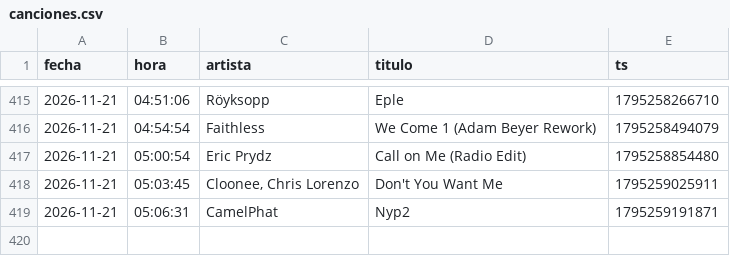
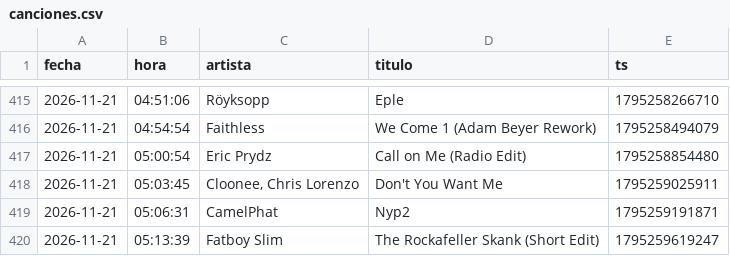
Before and after one commit to Dave-Control/ravectrl-tracklist, a CSV file: canciones.csv, drawn as a sheet; only a part is shown, gaps mark what is left out.

```diff
--- a/canciones.csv
+++ b/canciones.csv
@@ -419 +419,2 @@ fecha,hora,artista,titulo,ts
 2026-11-21,05:06:31,CamelPhat,Nyp2,1795259191871
+2026-11-21,05:13:39,Fatboy Slim,The Rockafeller Skank (Short Edit),1795259619247
```
